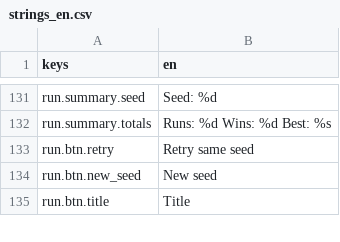
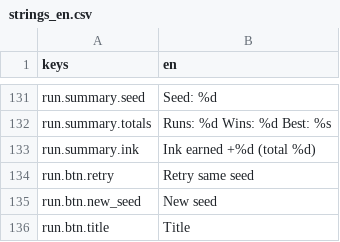
Before and after one commit to franklinjr12/ArcaneDungeon, a CSV file: i18n/strings_en.csv, drawn as a sheet; only a part is shown, gaps mark what is left out.

```diff
--- a/i18n/strings_en.csv
+++ b/i18n/strings_en.csv
@@ -132,2 +132,3 @@ run.summary.seed,Seed: %d
 run.summary.totals,Runs: %d  Wins: %d  Best: %s
+run.summary.ink,Ink earned +%d (total %d)
 run.btn.retry,Retry same seed
```
Also changed, not shown: 4 other files.
